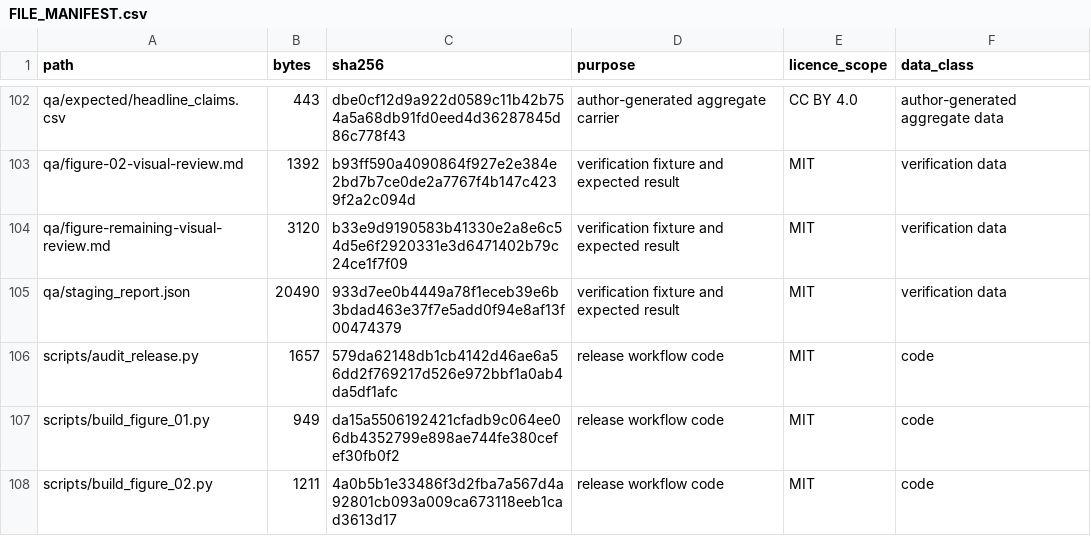
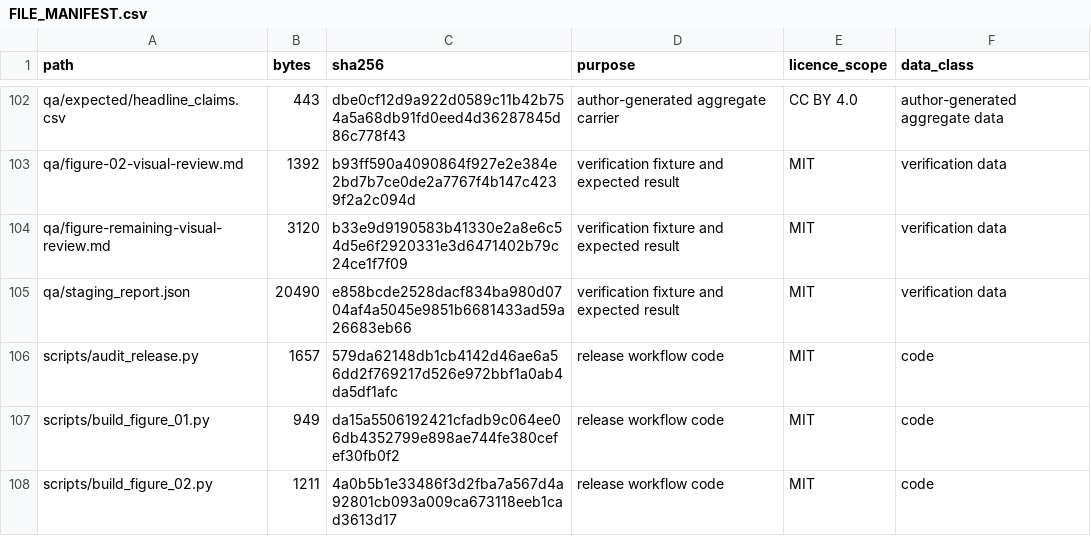
Before and after one commit to Chenzhongdaji/green-methanol-pipeline-reuse-public, a CSV file: FILE_MANIFEST.csv, drawn as a sheet; only a part is shown, gaps mark what is left out.

```diff
--- a/FILE_MANIFEST.csv
+++ b/FILE_MANIFEST.csv
@@ -104,3 +104,3 @@ qa/figure-02-visual-review.md,1392,b93ff590a4090864f927e2e384e2bd7b7ce0de2a7767f
 qa/figure-remaining-visual-review.md,3120,b33e9d9190583b41330e2a8e6c54d5e6f2920331e3d6471402b79c24ce1f7f09,verification fixture and expected result,MIT,verification data
-qa/staging_report.json,20490,933d7ee0b4449a78f1eceb39e6b3bdad463e37f7e5add0f94e8af13f00474379,verification fixture and expected result,MIT,verification data
+qa/staging_report.json,20490,e858bcde2528dacf834ba980d0704af4a5045e9851b6681433ad59a26683eb66,verification fixture and expected result,MIT,verification data
 scripts/audit_release.py,1657,579da62148db1cb4142d46ae6a56dd2f769217d526e972bbf1a0ab4da5df1afc,release workflow code,MIT,code
```
Also changed, not shown: 2 other files.
